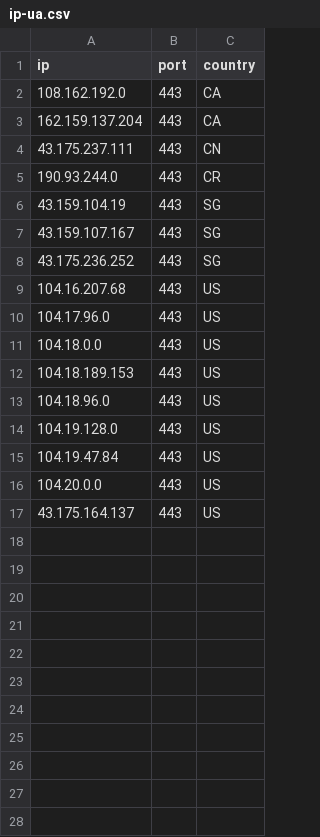
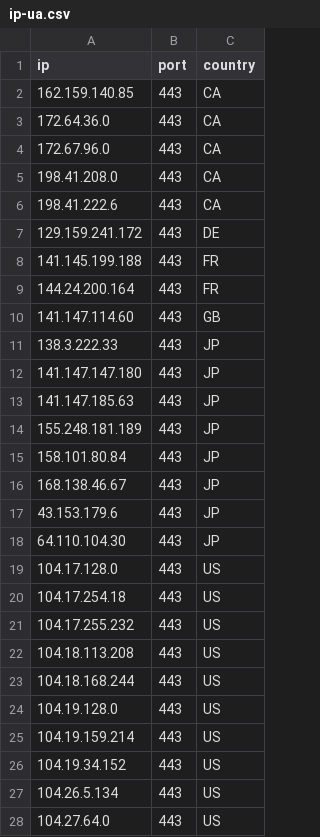
Before and after one commit to kexoub/CloudflareSpeedTest_txt, a CSV file: ip-ua.csv, drawn as a sheet; only a part is shown; the diff covers the shown part only.

```diff
--- a/ip-ua.csv
+++ b/ip-ua.csv
@@ -1,17 +1,28 @@
 ip,port,country
-108.162.192.0,443,CA
-162.159.137.204,443,CA
-43.175.237.111,443,CN
-190.93.244.0,443,CR
-43.159.104.19,443,SG
-43.159.107.167,443,SG
-43.175.236.252,443,SG
-104.16.207.68,443,US
-104.17.96.0,443,US
-104.18.0.0,443,US
-104.18.189.153,443,US
-104.18.96.0,443,US
+162.159.140.85,443,CA
+172.64.36.0,443,CA
+172.67.96.0,443,CA
+198.41.208.0,443,CA
+198.41.222.6,443,CA
+129.159.241.172,443,DE
+141.145.199.188,443,FR
+144.24.200.164,443,FR
+141.147.114.60,443,GB
+138.3.222.33,443,JP
+141.147.147.180,443,JP
+141.147.185.63,443,JP
+155.248.181.189,443,JP
+158.101.80.84,443,JP
+168.138.46.67,443,JP
+43.153.179.6,443,JP
+64.110.104.30,443,JP
+104.17.128.0,443,US
+104.17.254.18,443,US
+104.17.255.232,443,US
+104.18.113.208,443,US
+104.18.168.244,443,US
 104.19.128.0,443,US
-104.19.47.84,443,US
-104.20.0.0,443,US
-43.175.164.137,443,US
+104.19.159.214,443,US
+104.19.34.152,443,US
+104.26.5.134,443,US
+104.27.64.0,443,US
```
Also changed, not shown: 1 added row elsewhere in this file, 4 other files.
